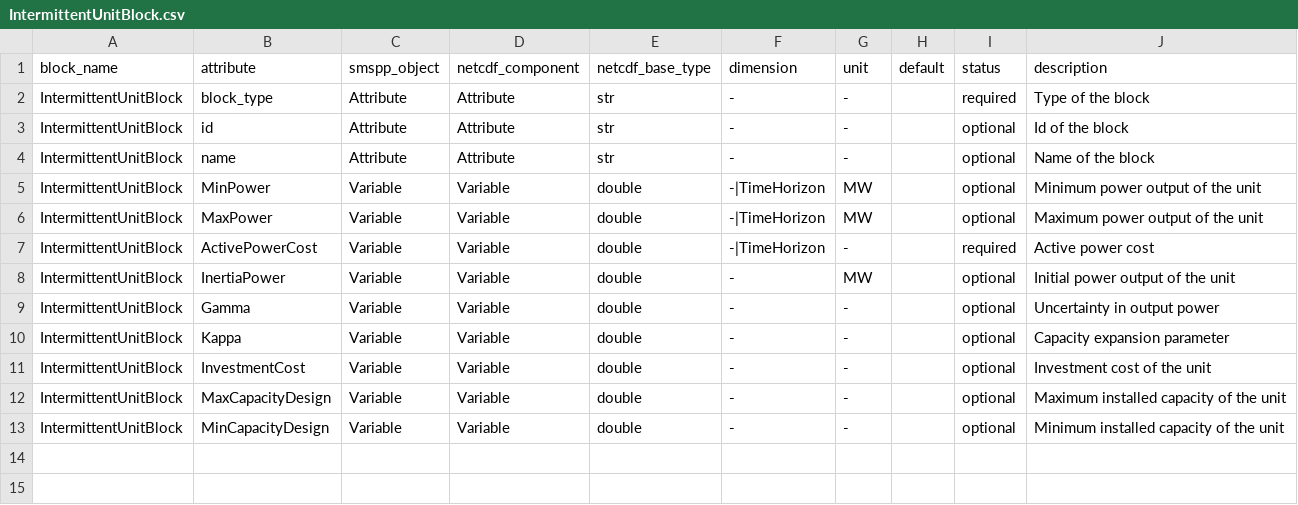
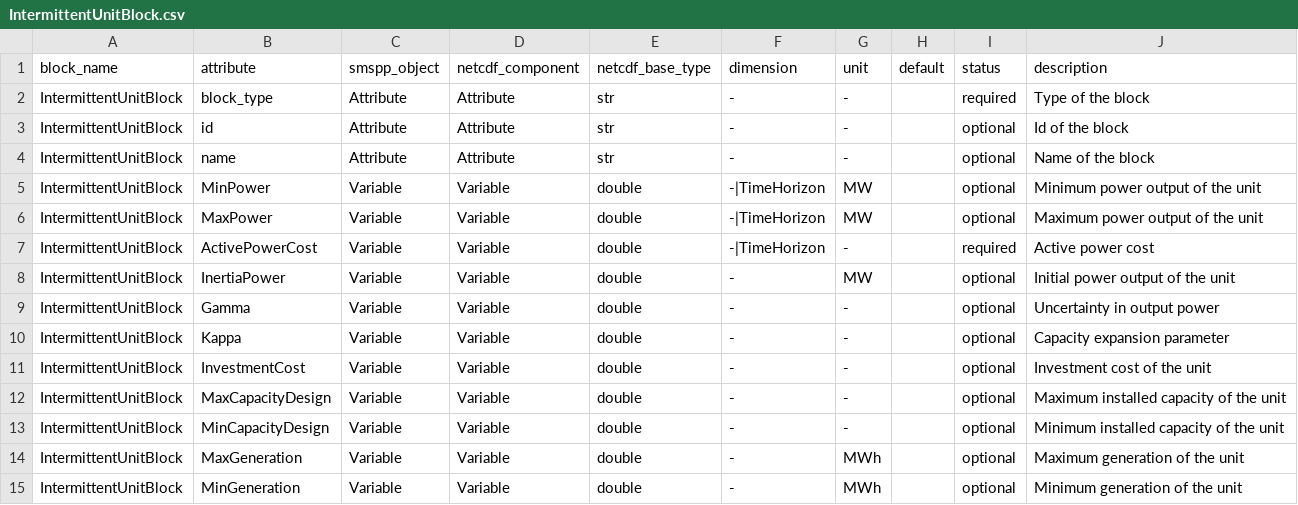
Before and after one commit to SPSUnipi/pySMSpp, a CSV file: pysmspp/data/blocks/IntermittentUnitBlock.csv, drawn as a sheet.

Commit message:
Include MaxMinGeneration (#89)

```diff
--- a/pysmspp/data/blocks/IntermittentUnitBlock.csv
+++ b/pysmspp/data/blocks/IntermittentUnitBlock.csv
@@ -13 +13,3 @@ IntermittentUnitBlock,MaxCapacityDesign,Variable,Variable,double,-,-,,optional,M
 IntermittentUnitBlock,MinCapacityDesign,Variable,Variable,double,-,-,,optional,Minimum installed capacity of the unit
+IntermittentUnitBlock,MaxGeneration,Variable,Variable,double,-,MWh,,optional,Maximum generation of the unit
+IntermittentUnitBlock,MinGeneration,Variable,Variable,double,-,MWh,,optional,Minimum generation of the unit
```
Also changed, not shown: 1 other file.
